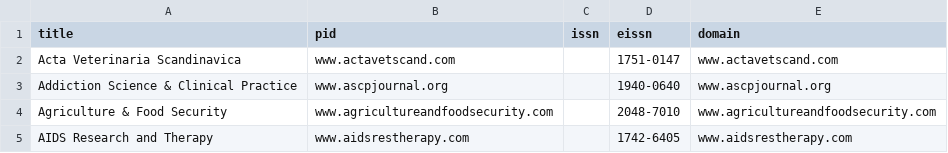
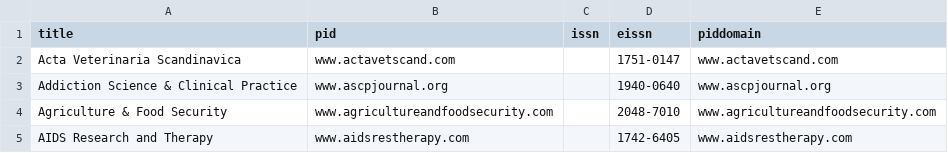
Before and after one commit to symac/ezpaarse-pkb, a CSV file: bmc.pkb.csv, drawn as a sheet; only a part is shown.

```diff
--- a/bmc.pkb.csv
+++ b/bmc.pkb.csv
@@ -1,2 +1,2 @@
-title;pid;issn;eissn;domain
+title;pid;issn;eissn;piddomain
 Acta Veterinaria Scandinavica;www.actavetscand.com;;1751-0147;www.actavetscand.com
```
Also changed, not shown: acs.pkb.csv, cairn.ebooks.pkb.csv, 4 other files.
